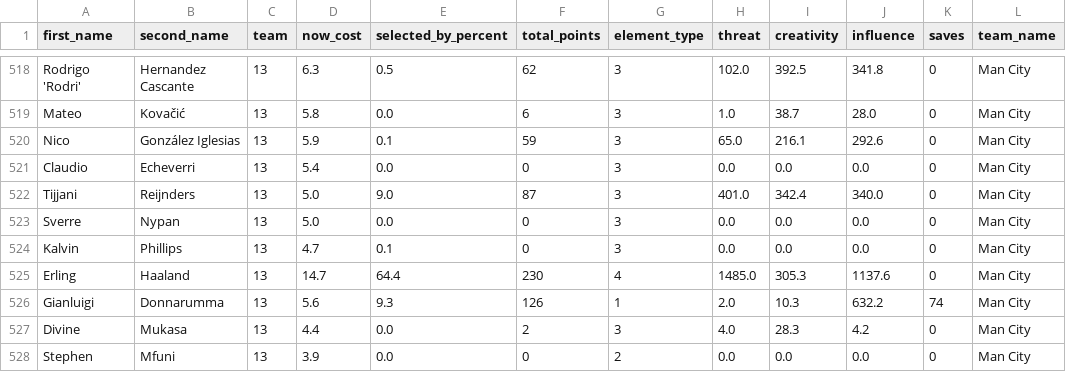
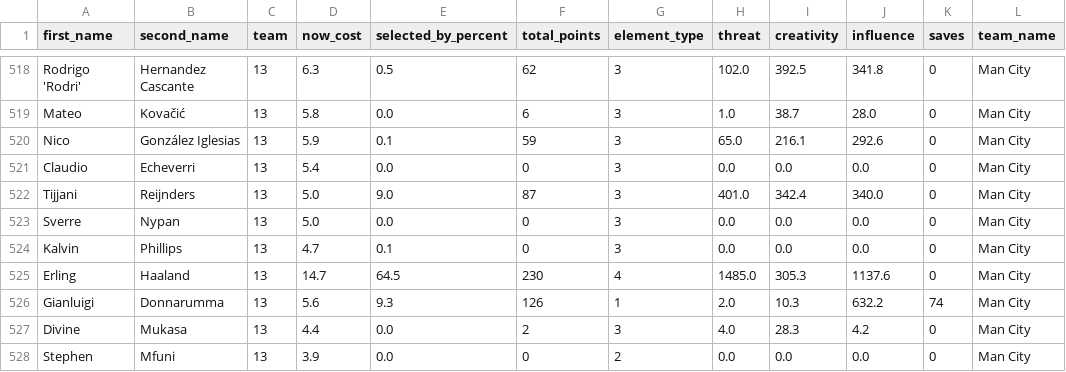
Before and after one commit to magdysayed/Fantasy-Premier-League-FPL-Analytics, a CSV file: clean_fpl_analysis.csv, drawn as a sheet; only a part is shown, gaps mark what is left out; the diff names each change by its address in the sheet, - before the commit and + after, or states it on an @@ line.

```diff
--- a/clean_fpl_analysis.csv
+++ b/clean_fpl_analysis.csv
-E525 (selected_by_percent): 64.4
+E525 (selected_by_percent): 64.5
```
